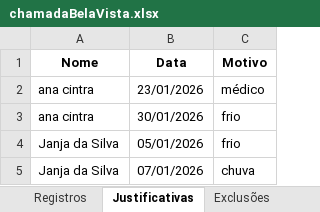
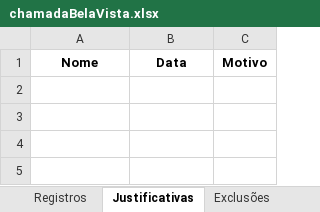
Before and after one commit to Jeffrog22/Lista-de-Chamada, an Excel workbook: chamadaBelaVista.xlsx, sheet Justificativas, drawn as a sheet; values as stored, in another font and other column widths than the file's, no borders; the diff names each change by its address in the sheet, - before the commit and + after, or states it on an @@ line.

```diff
--- a/chamadaBelaVista.xlsx (sheet Justificativas)
+++ b/chamadaBelaVista.xlsx (sheet Justificativas)
-row 2: ana cintra | 23/01/2026 | médico
-row 3: ana cintra | 30/01/2026 | frio
-row 4: Janja da Silva | 05/01/2026 | frio
-row 5: Janja da Silva | 07/01/2026 | chuva
```
Also changed, not shown: sheet Alunos, sheet Registros, sheet Exclusões, 3 other files.
